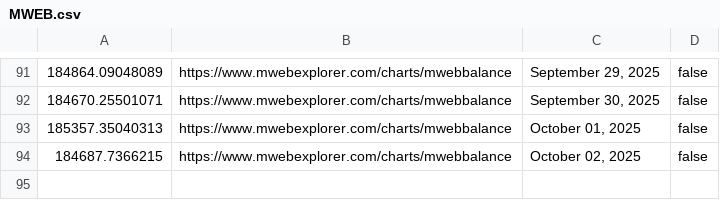
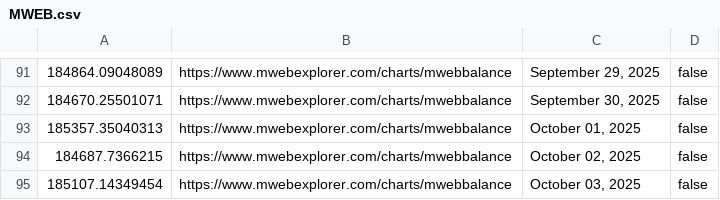
Before and after one commit to pigeon-palace/litecoin-register-scraper, a CSV file: data/MWEB.csv, drawn as a sheet; only a part is shown, gaps mark what is left out.

```diff
--- a/data/MWEB.csv
+++ b/data/MWEB.csv
@@ -94 +94,2 @@
 184687.7366215,https://www.mwebexplorer.com/charts/mwebbalance,"October 02, 2025",false
+185107.14349454,https://www.mwebexplorer.com/charts/mwebbalance,"October 03, 2025",false
```
Also changed, not shown: data/cbLTC.csv.
